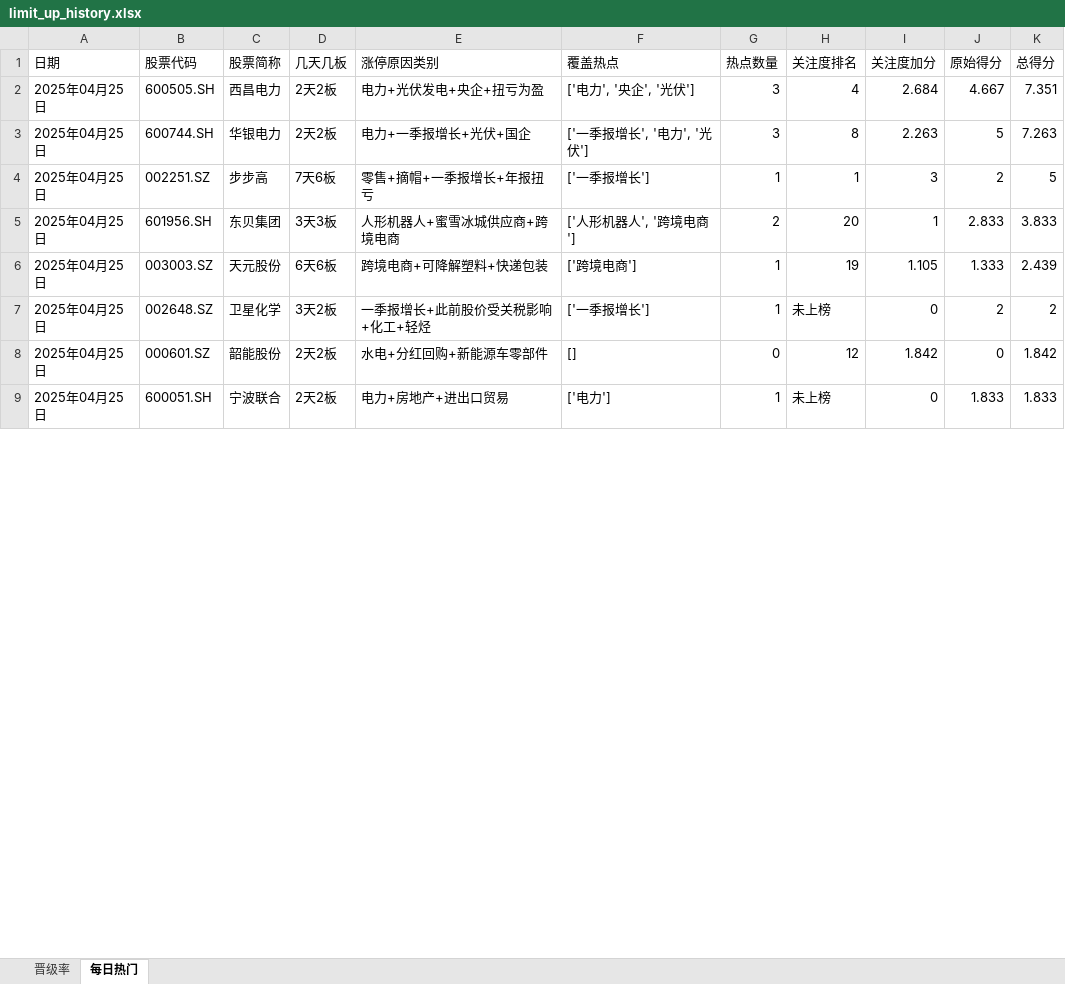
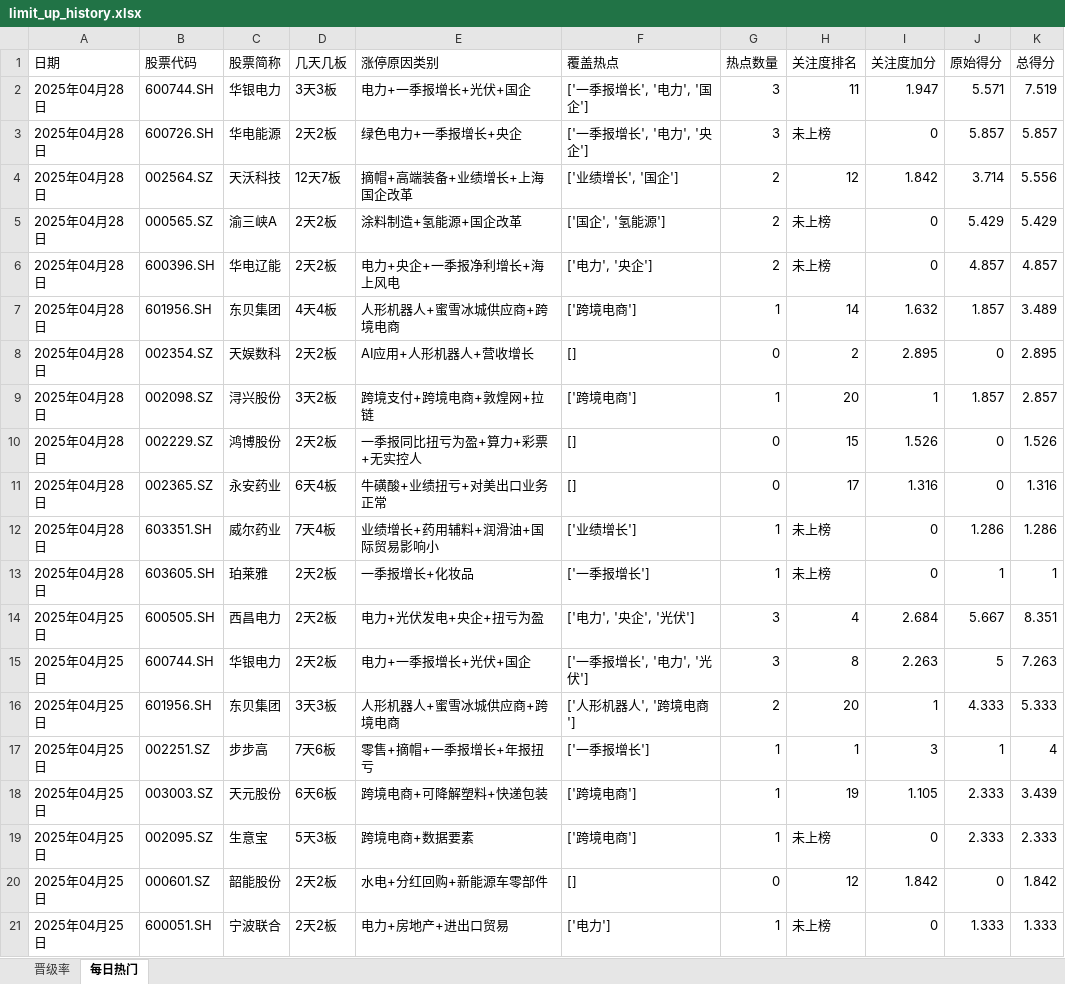
Before and after one commit to KealLiang/HardTrading, an Excel workbook: excel/limit_up_history.xlsx, sheet 每日热门, drawn as a sheet; only a part is shown; values as stored, in another font and other column widths than the file's, no cell formats; removed rows and columns are numbered as before the commit, all else as after; the diff covers the shown part only; the diff names each change by its address in the sheet, - before the commit and + after, or states it on an @@ line.

Commit message:
update limit up

```diff
--- a/excel/limit_up_history.xlsx (sheet 每日热门)
+++ b/excel/limit_up_history.xlsx (sheet 每日热门)
+row 2: 2025年04月28日 | 600744.SH | 华银电力 | 3天3板 | 电力+一季报增长+光伏+国企 | ['一季报增长', '电力', '国企'] | 3 | 11 | 1.947 | 5.571 | 7.519
+row 3: 2025年04月28日 | 600726.SH | 华电能源 | 2天2板 | 绿色电力+一季报增长+央企 | ['一季报增长', '电力', '央企'] | 3 | 未上榜 | 0 | 5.857 | 5.857
+row 4: 2025年04月28日 | 002564.SZ | 天沃科技 | 12天7板 | 摘帽+高端装备+业绩增长+上海国企改革 | ['业绩增长', '国企'] | 2 | 12 | 1.842 | 3.714 | 5.556
+row 5: 2025年04月28日 | 000565.SZ | 渝三峡A | 2天2板 | 涂料制造+氢能源+国企改革 | ['国企', '氢能源'] | 2 | 未上榜 | 0 | 5.429 | 5.429
+row 6: 2025年04月28日 | 600396.SH | 华电辽能 | 2天2板 | 电力+央企+一季报净利增长+海上风电 | ['电力', '央企'] | 2 | 未上榜 | 0 | 4.857 | 4.857
+row 7: 2025年04月28日 | 601956.SH | 东贝集团 | 4天4板 | 人形机器人+蜜雪冰城供应商+跨境电商 | ['跨境电商'] | 1 | 14 | 1.632 | 1.857 | 3.489
+row 8: 2025年04月28日 | 002354.SZ | 天娱数科 | 2天2板 | AI应用+人形机器人+营收增长 | [] | 0 | 2 | 2.895 | 0 | 2.895
+row 9: 2025年04月28日 | 002098.SZ | 浔兴股份 | 3天2板 | 跨境支付+跨境电商+敦煌网+拉链 | ['跨境电商'] | 1 | 20 | 1 | 1.857 | 2.857
+row 10: 2025年04月28日 | 002229.SZ | 鸿博股份 | 2天2板 | 一季报同比扭亏为盈+算力+彩票+无实控人 | [] | 0 | 15 | 1.526 | 0 | 1.526
+row 11: 2025年04月28日 | 002365.SZ | 永安药业 | 6天4板 | 牛磺酸+业绩扭亏+对美出口业务正常 | [] | 0 | 17 | 1.316 | 0 | 1.316
+row 12: 2025年04月28日 | 603351.SH | 威尔药业 | 7天4板 | 业绩增长+药用辅料+润滑油+国际贸易影响小 | ['业绩增长'] | 1 | 未上榜 | 0 | 1.286 | 1.286
+row 13: 2025年04月28日 | 603605.SH | 珀莱雅 | 2天2板 | 一季报增长+化妆品 | ['一季报增长'] | 1 | 未上榜 | 0 | 1 | 1
-J14 (原始得分): 4.667
+J14 (原始得分): 5.667
-K14 (总得分): 7.351
+K14 (总得分): 8.351
-row 4: 2025年04月25日 | 002251.SZ | 步步高 | 7天6板 | 零售+摘帽+一季报增长+年报扭亏 | ['一季报增长'] | 1 | 1 | 3 | 2 | 5
-J16 (原始得分): 2.833
+J16 (原始得分): 4.333
-K16 (总得分): 3.833
+K16 (总得分): 5.333
+row 17: 2025年04月25日 | 002251.SZ | 步步高 | 7天6板 | 零售+摘帽+一季报增长+年报扭亏 | ['一季报增长'] | 1 | 1 | 3 | 1 | 4
-J18 (原始得分): 1.333
+J18 (原始得分): 2.333
-K18 (总得分): 2.439
+K18 (总得分): 3.439
-B19 (股票代码): 002648.SZ
+B19 (股票代码): 002095.SZ
-C19 (股票简称): 卫星化学
+C19 (股票简称): 生意宝
-D19 (几天几板): 3天2板
+D19 (几天几板): 5天3板
-E19 (涨停原因类别): 一季报增长+此前股价受关税影响+化工+轻烃
+E19 (涨停原因类别): 跨境电商+数据要素
-F19 (覆盖热点): ['一季报增长']
+F19 (覆盖热点): ['跨境电商']
-J19 (原始得分): 2
+J19 (原始得分): 2.333
-K19 (总得分): 2
+K19 (总得分): 2.333
-J21 (原始得分): 1.833
+J21 (原始得分): 1.333
-K21 (总得分): 1.833
+K21 (总得分): 1.333
```
Also changed, not shown: 16 added rows, 16 removed rows and 153 edited cells elsewhere in this sheet, cell formats, 1 other file.
